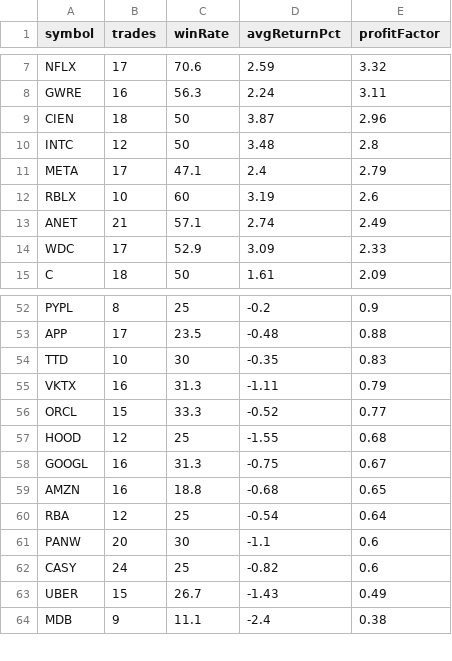
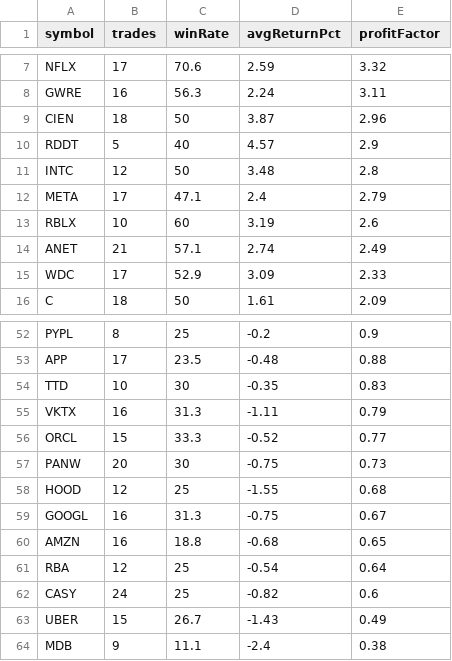
Before and after one commit to narendra0467/Trading-System, a CSV file: reports/latest_backtest.csv, drawn as a sheet; only a part is shown, gaps mark what is left out; removed rows and columns are numbered as before the commit, all else as after; the diff covers the shown part only; the diff names each change by its address in the sheet, - before the commit and + after, or states it on an @@ line.

```diff
--- a/reports/latest_backtest.csv
+++ b/reports/latest_backtest.csv
+row 10: RDDT | 5 | 40 | 4.57 | 2.9
+row 57: PANW | 20 | 30 | -0.75 | 0.73
-row 61: PANW | 20 | 30 | -1.1 | 0.6
```
Also changed, not shown: 6 added rows and 7 removed rows elsewhere in this file, reports/latest_high_risk_scan.csv, reports/latest_leaps_scan.csv, 18 other files.
